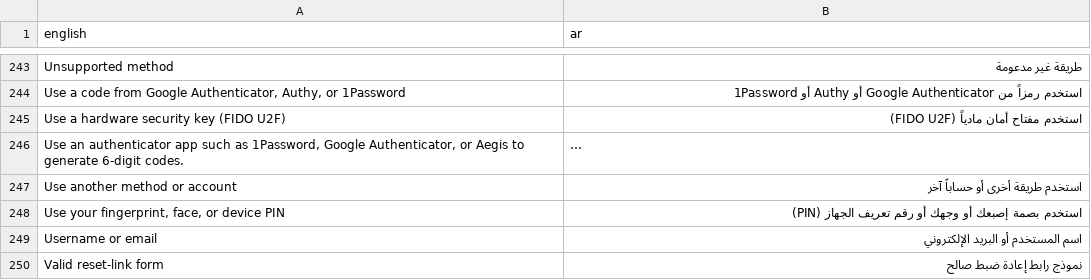
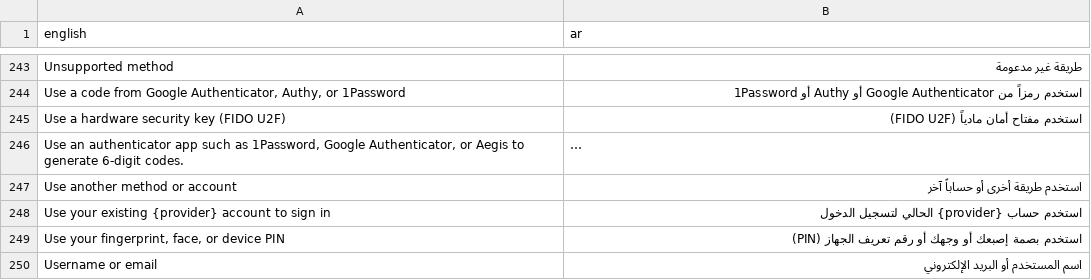
Before and after one commit to david1gp/zitadel-login, a CSV file: client/public/i18n/ar.csv, drawn as a sheet; only a part is shown, gaps mark what is left out; the shorter side is filled out with more unchanged rows; long unchanged cells end in ….

```diff
--- a/client/public/i18n/ar.csv
+++ b/client/public/i18n/ar.csv
@@ -247,2 +247,3 @@ english,ar
 "Use another method or account","استخدم طريقة أخرى أو حساباً آخر"
+"Use your existing {provider} account to sign in","استخدم حساب {provider} الحالي لتسجيل الدخول"
 "Use your fingerprint, face, or device PIN","استخدم بصمة إصبعك أو وجهك أو رقم تعريف الجهاز (PIN)"
```
Also changed, not shown: client/public/i18n/de.csv, client/public/i18n/ja.csv, 12 other files.
